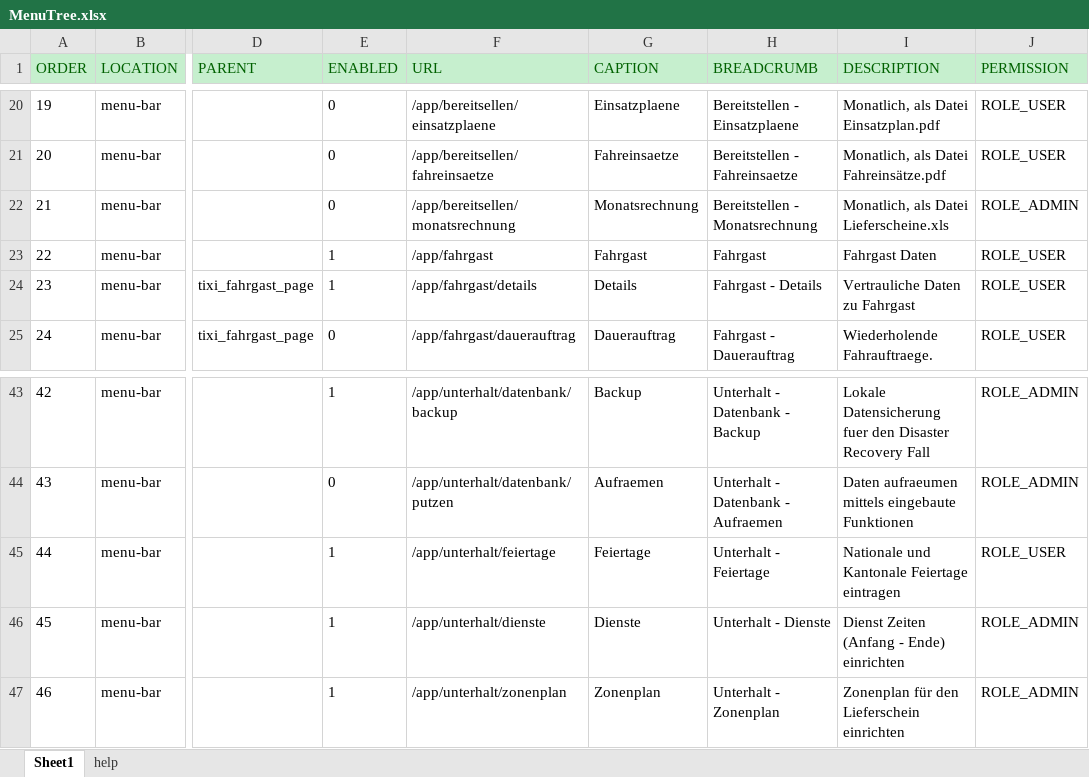
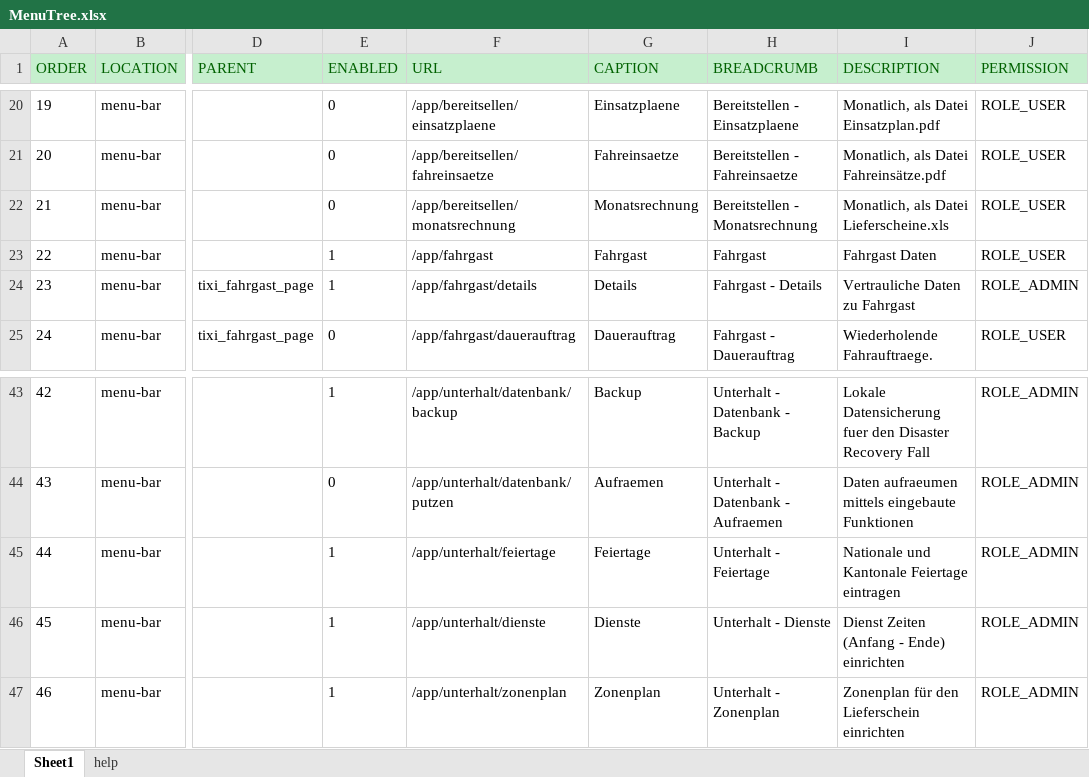
Before and after one commit to Josi-Conrad/sfitixi, an Excel workbook: web/doc/MenuTree.xlsx, sheet Sheet1, drawn as a sheet; only a part is shown, gaps mark what is left out; values as stored, in another font and other column widths than the file's, no borders; conditional formats not drawn; the diff names each change by its address in the sheet, - before the commit and + after, or states it on an @@ line.

Commit message:
Permissions are mapped to each web page. Added check the page permission against the rules assigned to each user. Unit test successfull. Please note: the menutree database needs to be reimported.

```diff
--- a/web/doc/MenuTree.xlsx (sheet Sheet1)
+++ b/web/doc/MenuTree.xlsx (sheet Sheet1)
-J22 (PERMISSION): ROLE_ADMIN
+J22 (PERMISSION): ROLE_USER
-J24 (PERMISSION): ROLE_USER
+J24 (PERMISSION): ROLE_ADMIN
-J45 (PERMISSION): ROLE_USER
+J45 (PERMISSION): ROLE_ADMIN
```
Also changed, not shown: 20 other files.
